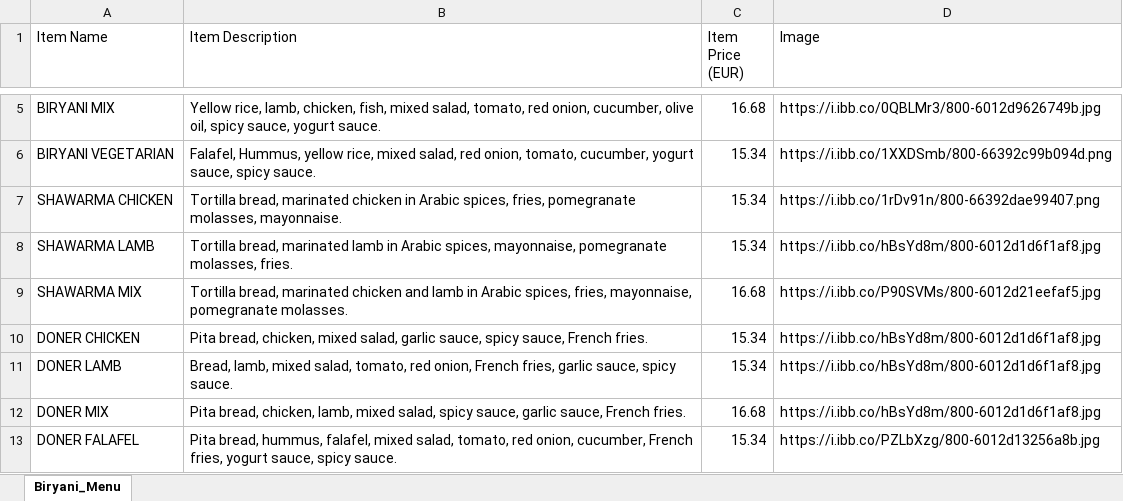
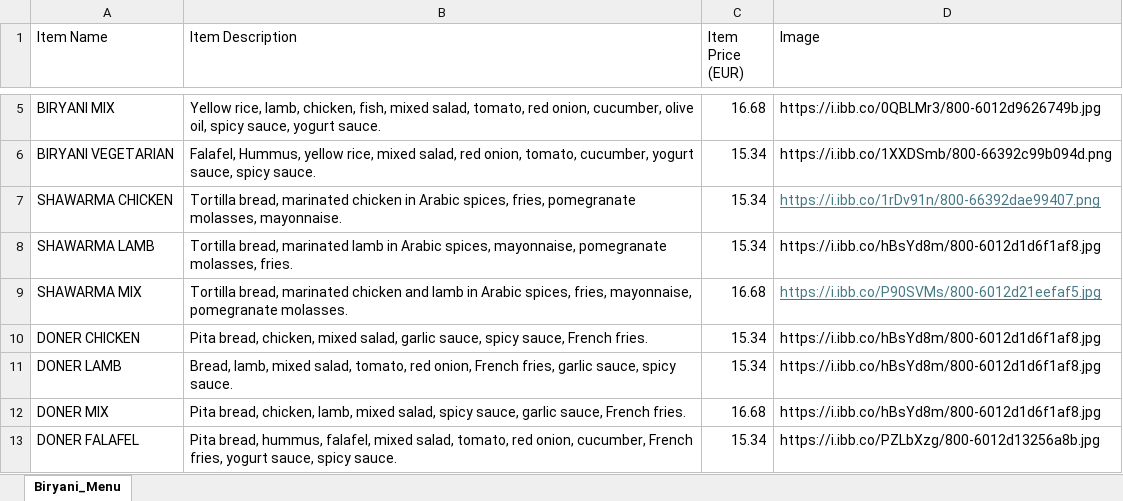
Before and after one commit to Max77788/mom-ai-restaurant, an Excel workbook: uploads/menu_file.xlsx, sheet Biryani_Menu, drawn as a sheet; only a part is shown, gaps mark what is left out; values as stored, in another font and other column widths than the file's, no borders; the diff names each change by its address in the sheet, - before the commit and + after, or states it on an @@ line.

```diff
--- a/uploads/menu_file.xlsx (sheet Biryani_Menu)
+++ b/uploads/menu_file.xlsx (sheet Biryani_Menu)
@@ D7 underline: off → on, text colour: black → #467886 @@
@@ D9 underline: off → on, text colour: black → #467886 @@
```
Also changed, not shown: 14 other files.
